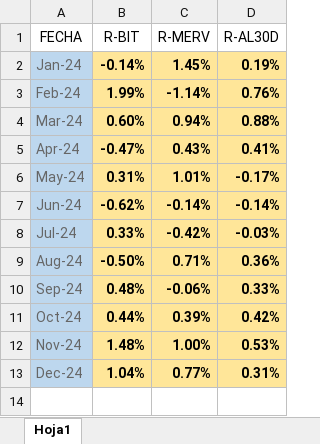
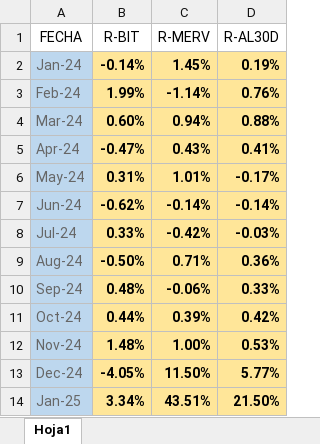
Before and after one commit to wgekko/asset-finance-dashboard, an Excel workbook: datos/rend-datos.xlsx, sheet Hoja1, drawn as a sheet; values as stored, in another font and other column widths than the file's, no borders; the diff names each change by its address in the sheet, - before the commit and + after, or states it on an @@ line.

Commit message:
segunda actualizacion de datos

```diff
--- a/datos/rend-datos.xlsx (sheet Hoja1)
+++ b/datos/rend-datos.xlsx (sheet Hoja1)
-B13 (R-BIT): 1.04%
+B13 (R-BIT): -4.05%
-C13 (R-MERV): 0.77%
+C13 (R-MERV): 11.50%
-D13 (R-AL30D): 0.31%
+D13 (R-AL30D): 5.77%
+row 14: Jan-25 | 3.34% | 43.51% | 21.50%
```
Also changed, not shown: datos/riesgo-datos.xlsx.
